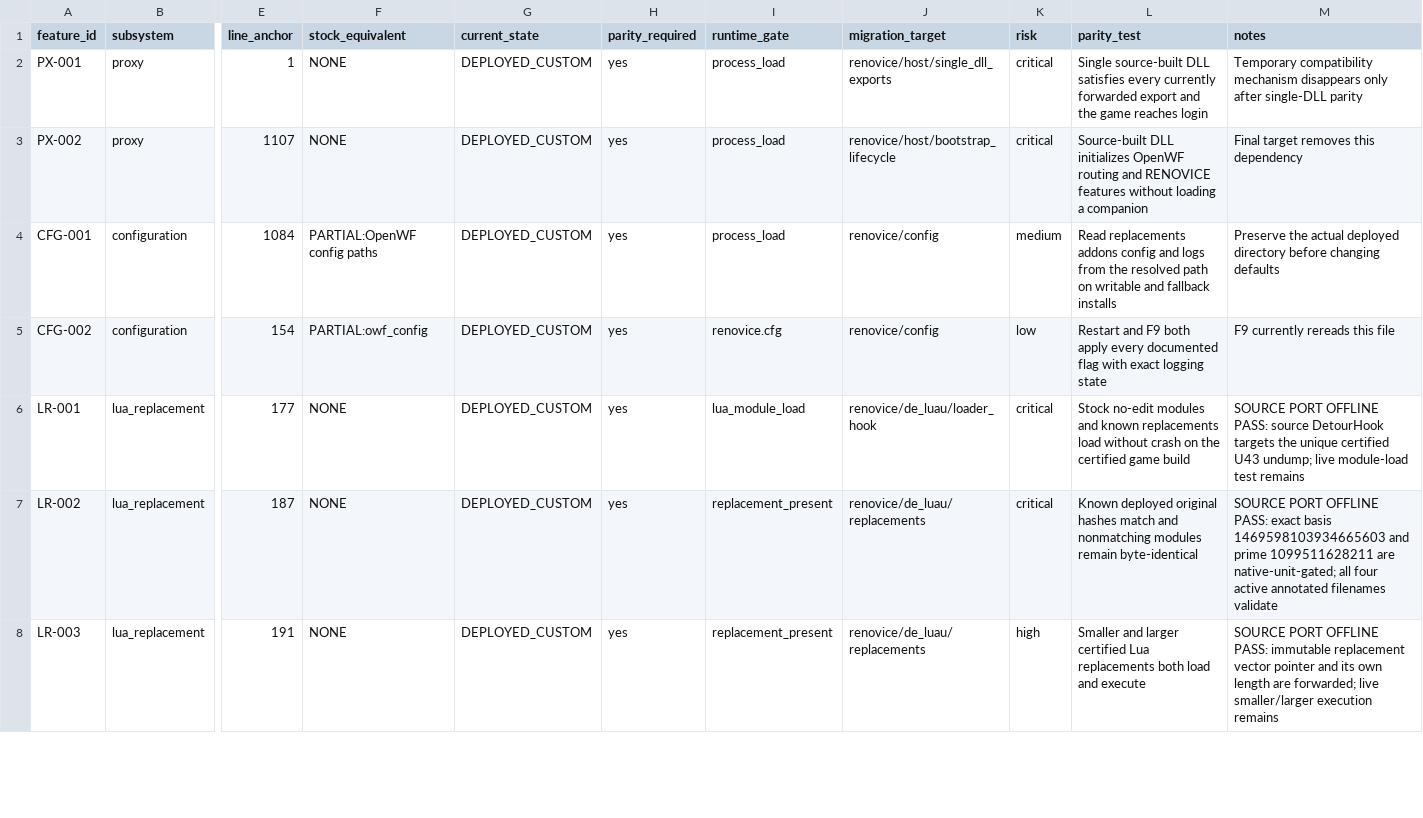
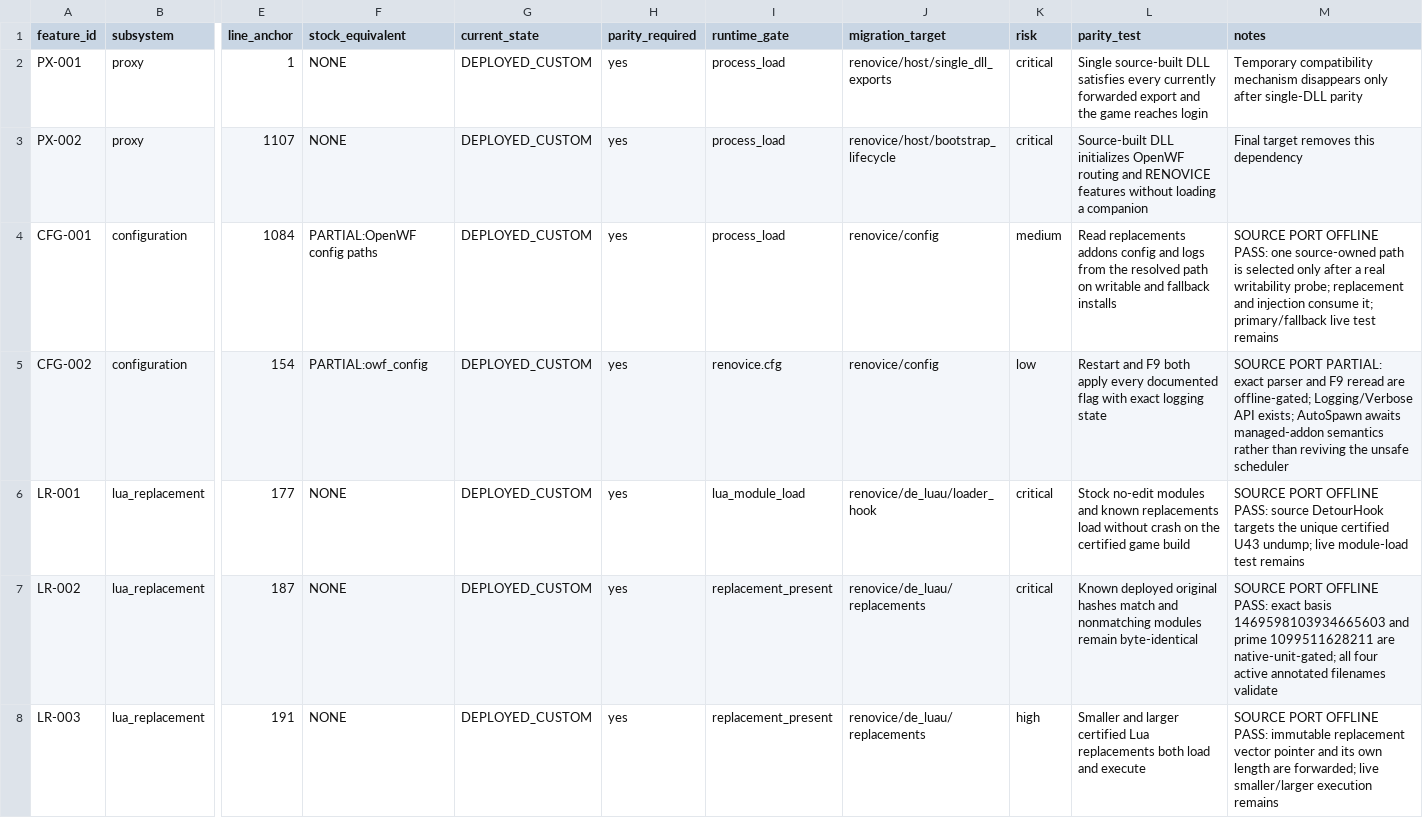
Before and after one commit to Renovice/renovice-bootstrapper-runtime, a TSV file: RENOVICE_MIGRATION/custom_feature_manifest.tsv, drawn as a sheet; only a part is shown, gaps mark what is left out; the diff names each change by its address in the sheet, - before the commit and + after, or states it on an @@ line.

Commit message:
Port shared Renovice configuration paths

```diff
--- a/RENOVICE_MIGRATION/custom_feature_manifest.tsv
+++ b/RENOVICE_MIGRATION/custom_feature_manifest.tsv
-M4 (notes): Preserve the actual deployed directory before changing defaults
+M4 (notes): SOURCE PORT OFFLINE PASS: one source-owned path is selected only after a real writability probe; replacement and injection consume it; primary/fallback live test remains
-M5 (notes): F9 currently rereads this file
+M5 (notes): SOURCE PORT PARTIAL: exact parser and F9 reread are offline-gated; Logging/Verbose API exists; AutoSpawn awaits managed-addon semantics rather than reviving the unsafe scheduler
```
Also changed, not shown: 10 other files.
